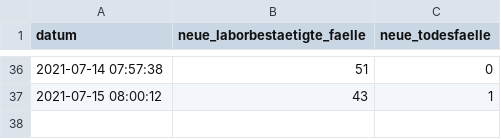
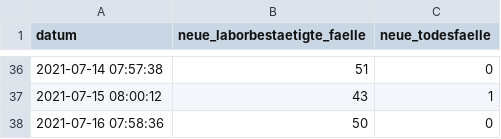
Before and after one commit to openDataBE/covid19Data, a CSV file: vortag_faelle.csv, drawn as a sheet; only a part is shown, gaps mark what is left out; the diff names each change by its address in the sheet, - before the commit and + after, or states it on an @@ line.

Commit message:
Automatic commit of vortag_faelle.csv

```diff
--- a/vortag_faelle.csv
+++ b/vortag_faelle.csv
+row 38: 2021-07-16 07:58:36 | 50 | 0
```
